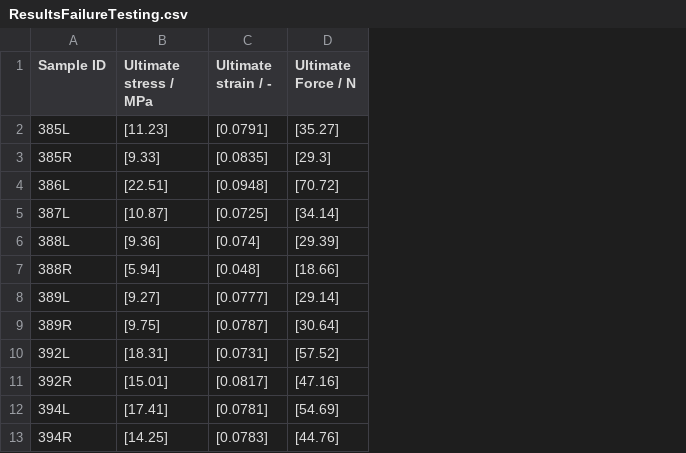
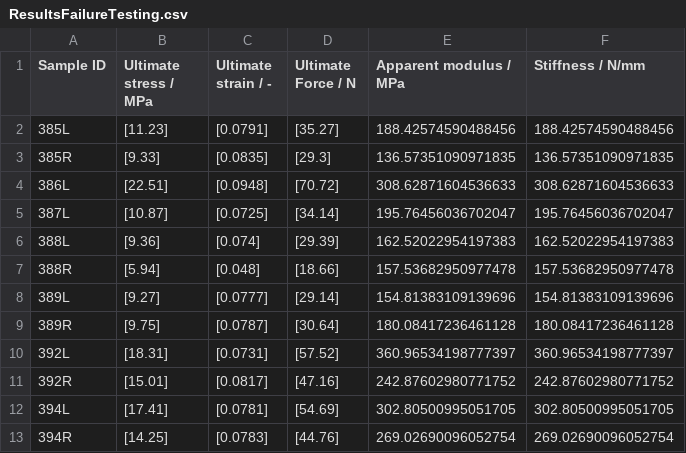
Before and after one commit to MathieuSm/FEMCOL, a CSV file: 04_Results/01_Demineralized/ResultsFailureTesting.csv, drawn as a sheet; only a part is shown; the diff names each change by its address in the sheet, - before the commit and + after, or states it on an @@ line.

Commit message:
get rolling regression for stiffness/young's modulus to work & store data accordingly

```diff
--- a/04_Results/01_Demineralized/ResultsFailureTesting.csv
+++ b/04_Results/01_Demineralized/ResultsFailureTesting.csv
+column E (Apparent modulus / MPa), rows 2-13: 188.42574590488456 | 136.57351090971835 | 308.62871604536633 | 195.76456036702047 | 162.52022954197383 | 157.53682950977478 | 154.81383109139696 | 180.08417236461128 | 360.96534198777397 | 242.87602980771752 | 302.80500995051705 | 269.02690096052754
+column F (Stiffness / N/mm), rows 2-13: 188.42574590488456 | 136.57351090971835 | 308.62871604536633 | 195.76456036702047 | 162.52022954197383 | 157.53682950977478 | 154.81383109139696 | 180.08417236461128 | 360.96534198777397 | 242.87602980771752 | 302.80500995051705 | 269.02690096052754
```
Also changed, not shown: 1 other file.
